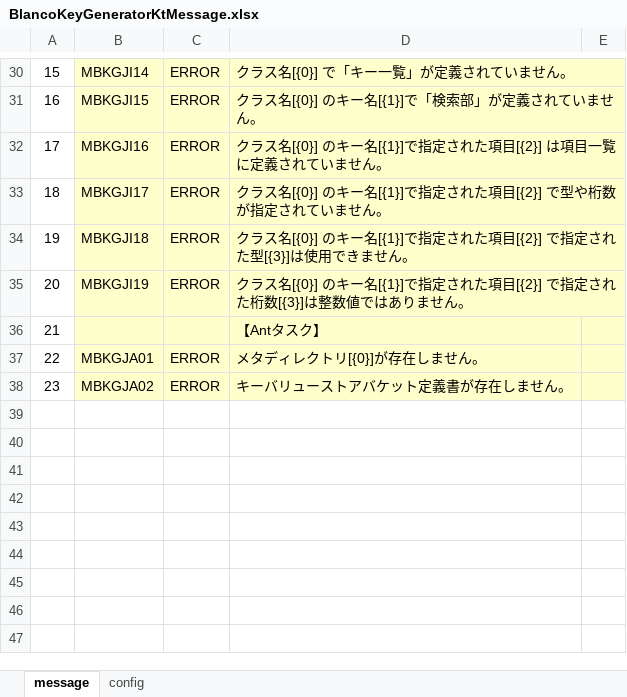
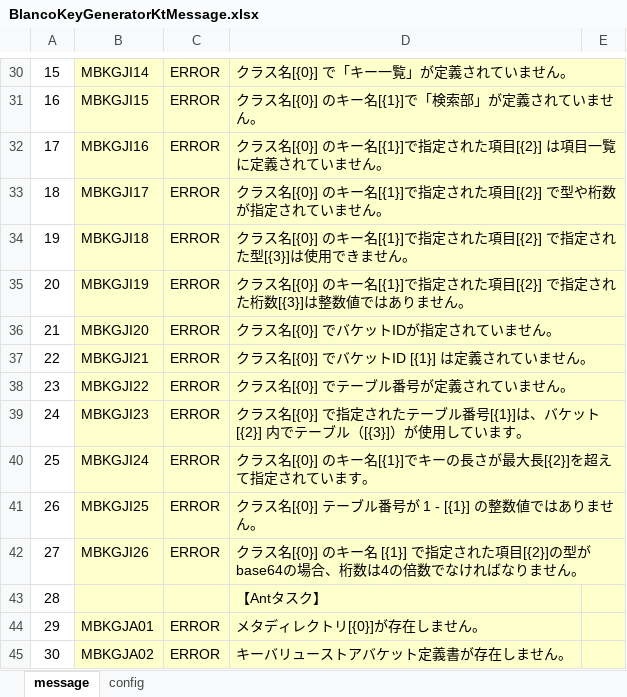
Before and after one commit to uedaueo/blancoKeyGeneratorKt, an Excel workbook: meta/program/BlancoKeyGeneratorKtMessage.xlsx, sheet message, drawn as a sheet; only a part is shown, gaps mark what is left out; values as stored, in another font and other column widths than the file's, no borders; addresses are those after the commit; the diff names each change by its address in the sheet, - before the commit and + after, or states it on an @@ line.

```diff
--- a/meta/program/BlancoKeyGeneratorKtMessage.xlsx (sheet message)
+++ b/meta/program/BlancoKeyGeneratorKtMessage.xlsx (sheet message)
+row 36: 21 | MBKGJI20 | ERROR | クラス名[{0}] でバケットIDが指定されていません。
+row 37: 22 | MBKGJI21 | ERROR | クラス名[{0}] でバケットID [{1}] は定義されていません。
+row 38: 23 | MBKGJI22 | ERROR | クラス名[{0}] でテーブル番号が定義されていません。
+row 39: 24 | MBKGJI23 | ERROR | クラス名[{0}] で指定されたテーブル番号[{1}]は、バケット [{2}] 内でテーブル（[{3}]）が使用しています。
+row 40: 25 | MBKGJI24 | ERROR | クラス名[{0}] のキー名[{1}]でキーの長さが最大長[{2}]を超えて指定されています。
+row 41: 26 | MBKGJI25 | ERROR | クラス名[{0}] テーブル番号が 1 - [{1}] の整数値ではありません。
+row 42: 27 | MBKGJI26 | ERROR | クラス名[{0}] のキー名 [{1}] で指定された項目[{2}]の型がbase64の場合、桁数は4の倍数でなければなりません。
@@ column A renumbered from row 43 down @@
```
Also changed, not shown: meta/program/BlancoKeyGeneratorKtBucketStructure.xlsx, meta/program/BlancoKeyGeneratorKtTableStructure.xlsx, 21 other files.
